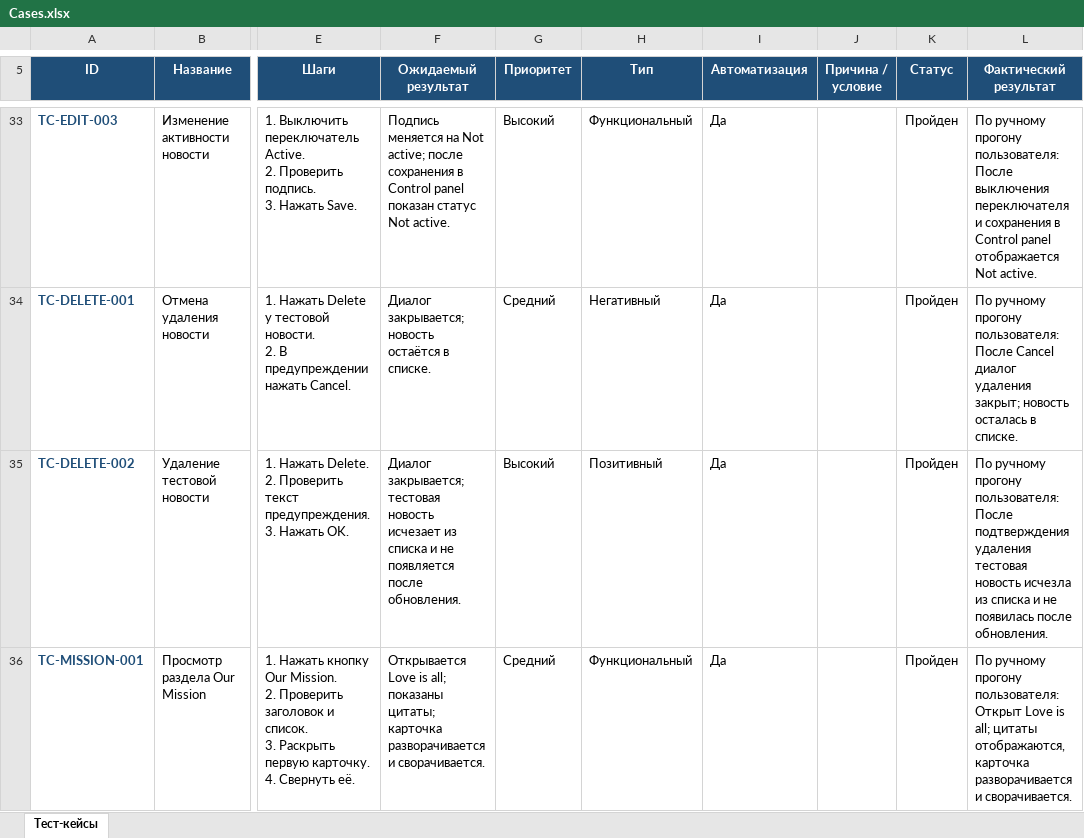
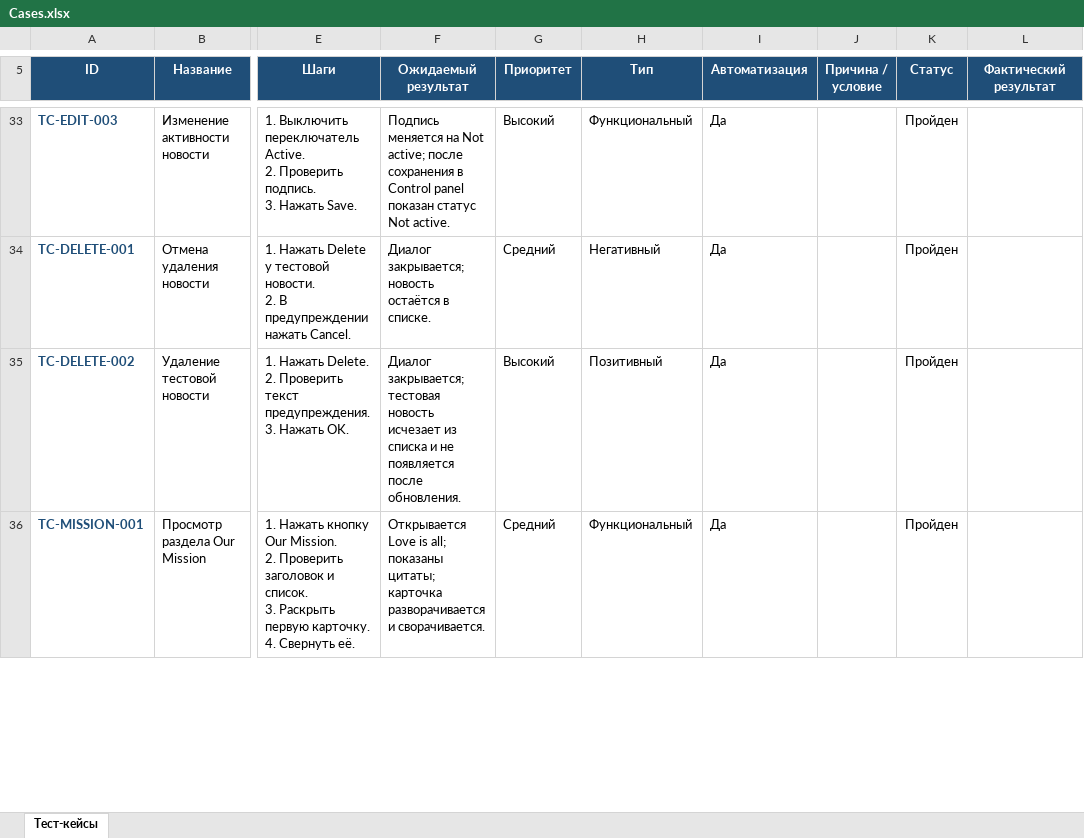
Before and after one commit to backupwow2085/mobile-hospice-diploma, an Excel workbook: Cases.xlsx, sheet Тест-кейсы, drawn as a sheet; only a part is shown, gaps mark what is left out; values as stored, in another font and other column widths than the file's, no borders; conditional formats and table styles not drawn; the diff covers the shown part only; the diff names each change by its address in the sheet, - before the commit and + after, or states it on an @@ line.

```diff
--- a/Cases.xlsx (sheet Тест-кейсы)
+++ b/Cases.xlsx (sheet Тест-кейсы)
-L33 (Фактический результат): По ручному прогону пользователя: После выключения переключателя и сохранения в Control panel отображается Not active.
+L33 (Фактический результат): (empty)
-L34 (Фактический результат): По ручному прогону пользователя: После Cancel диалог удаления закрыт; новость осталась в списке.
+L34 (Фактический результат): (empty)
-L35 (Фактический результат): По ручному прогону пользователя: После подтверждения удаления тестовая новость исчезла из списка и не появилась после обновления.
+L35 (Фактический результат): (empty)
-L36 (Фактический результат): По ручному прогону пользователя: Открыт Love is all; цитаты отображаются, карточка разворачивается и сворачивается.
+L36 (Фактический результат): (empty)
```
Also changed, not shown: 31 edited cells elsewhere in this sheet, Check.xlsx, 42 other files.
